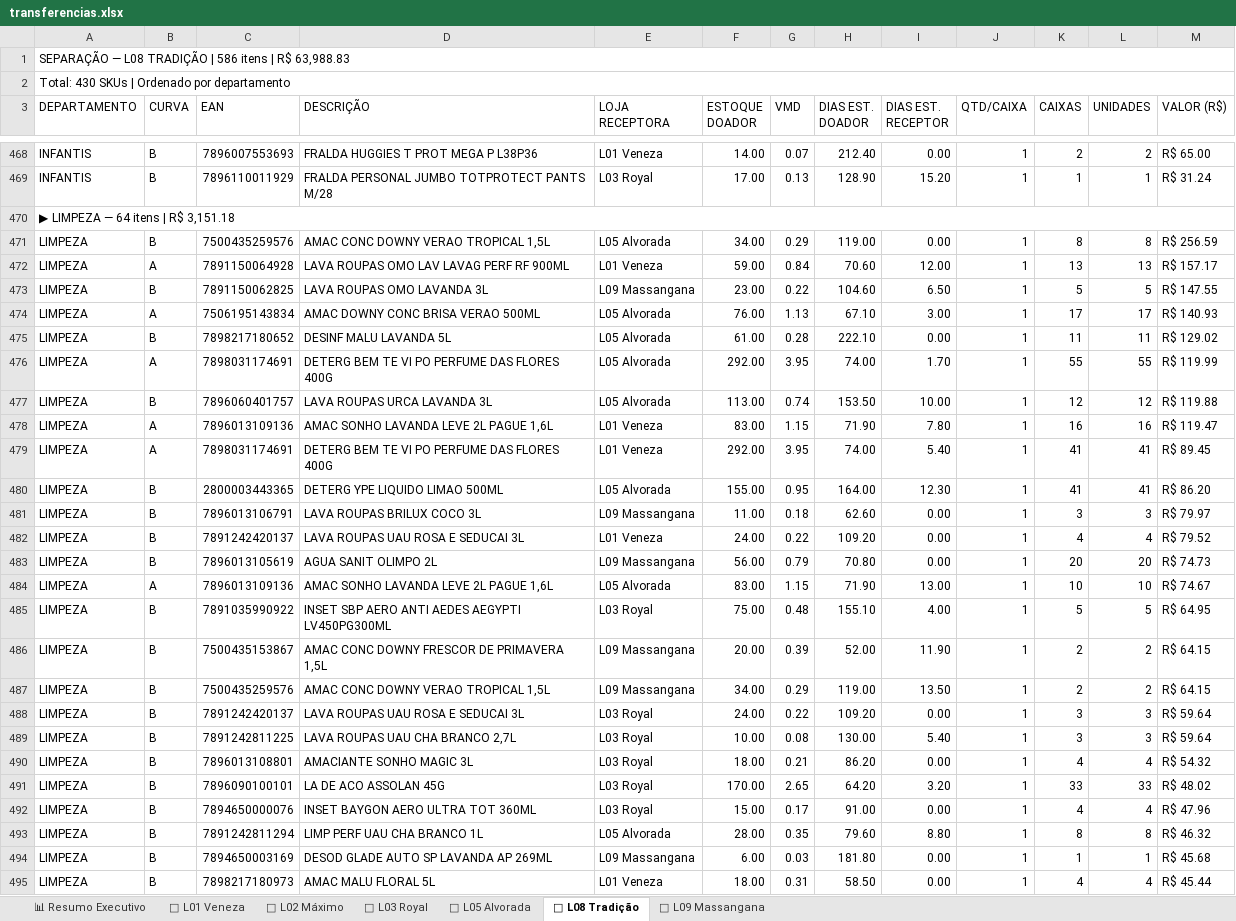
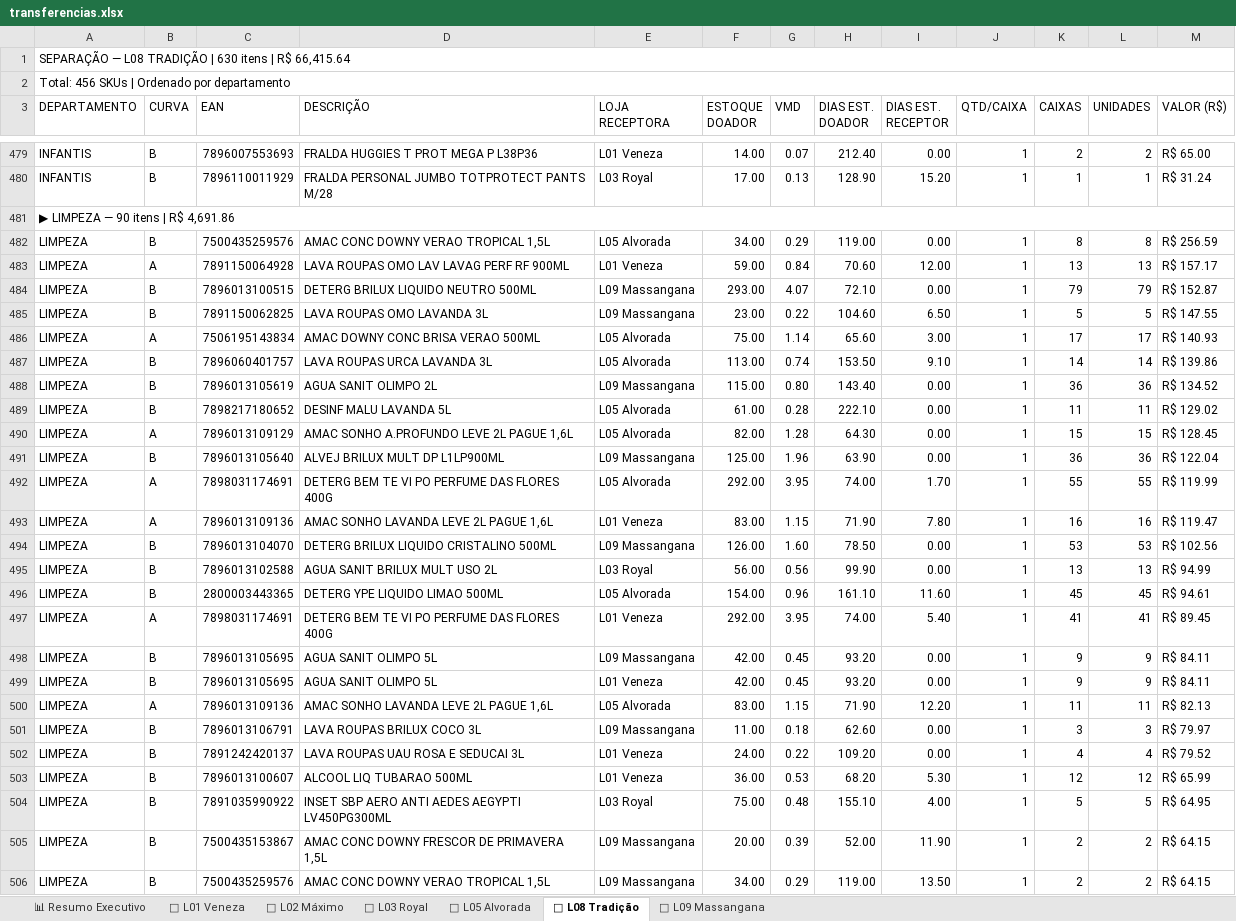
Before and after one commit to luciano504/rendemais-painel, an Excel workbook: data/transferencias.xlsx, sheet 🏪 L08 Tradição, drawn as a sheet; only a part is shown, gaps mark what is left out; the shorter side is filled out with more unchanged rows; values as stored, in another font and other column widths than the file's, no cell formats; removed rows and columns are numbered as before the commit, all else as after; the diff covers the shown part only; the diff names each change by its address in the sheet, - before the commit and + after, or states it on an @@ line.

```diff
--- a/data/transferencias.xlsx (sheet 🏪 L08 Tradição)
+++ b/data/transferencias.xlsx (sheet 🏪 L08 Tradição)
-A1 (DEPARTAMENTO): …TRADIÇÃO | 586 itens | R$ 63,988.83
+A1 (DEPARTAMENTO): …TRADIÇÃO | 630 itens | R$ 66,415.64
-A2 (DEPARTAMENTO): Total: 430 SKUs | Ordenado por departamento
+A2 (DEPARTAMENTO): Total: 456 SKUs | Ordenado por departamento
-A481 (DEPARTAMENTO): ▶ LIMPEZA — 64 itens | R$ 3,151.18
+A481 (DEPARTAMENTO): ▶ LIMPEZA — 90 itens | R$ 4,691.86
+row 484: LIMPEZA | B | 7896013100515 | DETERG BRILUX LIQUIDO NEUTRO 500ML | L09 Massangana | 293.00 | 4.07 | 72.10 | 0.00 | 1 | 79 | 79 | R$ 152.87
-F486 (ESTOQUE DOADOR): 76.00
+F486 (ESTOQUE DOADOR): 75.00
-G486 (VMD): 1.13
+G486 (VMD): 1.14
-H486 (DIAS EST. DOADOR): 67.10
+H486 (DIAS EST. DOADOR): 65.60
+row 487: LIMPEZA | B | 7896060401757 | LAVA ROUPAS URCA LAVANDA 3L | L05 Alvorada | 113.00 | 0.74 | 153.50 | 9.10 | 1 | 14 | 14 | R$ 139.86
+row 488: LIMPEZA | B | 7896013105619 | AGUA SANIT OLIMPO 2L | L09 Massangana | 115.00 | 0.80 | 143.40 | 0.00 | 1 | 36 | 36 | R$ 134.52
+row 490: LIMPEZA | A | 7896013109129 | AMAC SONHO A.PROFUNDO LEVE 2L PAGUE 1,6L | L05 Alvorada | 82.00 | 1.28 | 64.30 | 0.00 | 1 | 15 | 15 | R$ 128.45
+row 491: LIMPEZA | B | 7896013105640 | ALVEJ BRILUX MULT DP L1LP900ML | L09 Massangana | 125.00 | 1.96 | 63.90 | 0.00 | 1 | 36 | 36 | R$ 122.04
-row 477: LIMPEZA | B | 7896060401757 | LAVA ROUPAS URCA LAVANDA 3L | L05 Alvorada | 113.00 | 0.74 | 153.50 | 10.00 | 1 | 12 | 12 | R$ 119.88
+row 494: LIMPEZA | B | 7896013104070 | DETERG BRILUX LIQUIDO CRISTALINO 500ML | L09 Massangana | 126.00 | 1.60 | 78.50 | 0.00 | 1 | 53 | 53 | R$ 102.56
+row 495: LIMPEZA | B | 7896013102588 | AGUA SANIT BRILUX MULT USO 2L | L03 Royal | 56.00 | 0.56 | 99.90 | 0.00 | 1 | 13 | 13 | R$ 94.99
+row 496: LIMPEZA | B | 2800003443365 | DETERG YPE LIQUIDO LIMAO 500ML | L05 Alvorada | 154.00 | 0.96 | 161.10 | 11.60 | 1 | 45 | 45 | R$ 94.61
-row 480: LIMPEZA | B | 2800003443365 | DETERG YPE LIQUIDO LIMAO 500ML | L05 Alvorada | 155.00 | 0.95 | 164.00 | 12.30 | 1 | 41 | 41 | R$ 86.20
+row 498: LIMPEZA | B | 7896013105695 | AGUA SANIT OLIMPO 5L | L09 Massangana | 42.00 | 0.45 | 93.20 | 0.00 | 1 | 9 | 9 | R$ 84.11
+row 499: LIMPEZA | B | 7896013105695 | AGUA SANIT OLIMPO 5L | L01 Veneza | 42.00 | 0.45 | 93.20 | 0.00 | 1 | 9 | 9 | R$ 84.11
+row 500: LIMPEZA | A | 7896013109136 | AMAC SONHO LAVANDA LEVE 2L PAGUE 1,6L | L05 Alvorada | 83.00 | 1.15 | 71.90 | 12.20 | 1 | 11 | 11 | R$ 82.13
-row 483: LIMPEZA | B | 7896013105619 | AGUA SANIT OLIMPO 2L | L09 Massangana | 56.00 | 0.79 | 70.80 | 0.00 | 1 | 20 | 20 | R$ 74.73
-row 484: LIMPEZA | A | 7896013109136 | AMAC SONHO LAVANDA LEVE 2L PAGUE 1,6L | L05 Alvorada | 83.00 | 1.15 | 71.90 | 13.00 | 1 | 10 | 10 | R$ 74.67
+row 503: LIMPEZA | B | 7896013100607 | ALCOOL LIQ TUBARAO 500ML | L01 Veneza | 36.00 | 0.53 | 68.20 | 5.30 | 1 | 12 | 12 | R$ 65.99
```
Also changed, not shown: 71 added rows, 35 removed rows and 371 edited cells elsewhere in this sheet, sheet 🏪 L05 Alvorada, sheet 🏪 L01 Veneza, sheet 🏪 L09 Massangana, sheet 🏪 L02 Máximo, sheet 🏪 L03 Royal, sheet 📊 Resumo Executivo, cell formats, data/categorias.xlsx, data/estoque_parado.xlsx, 1 other file.
